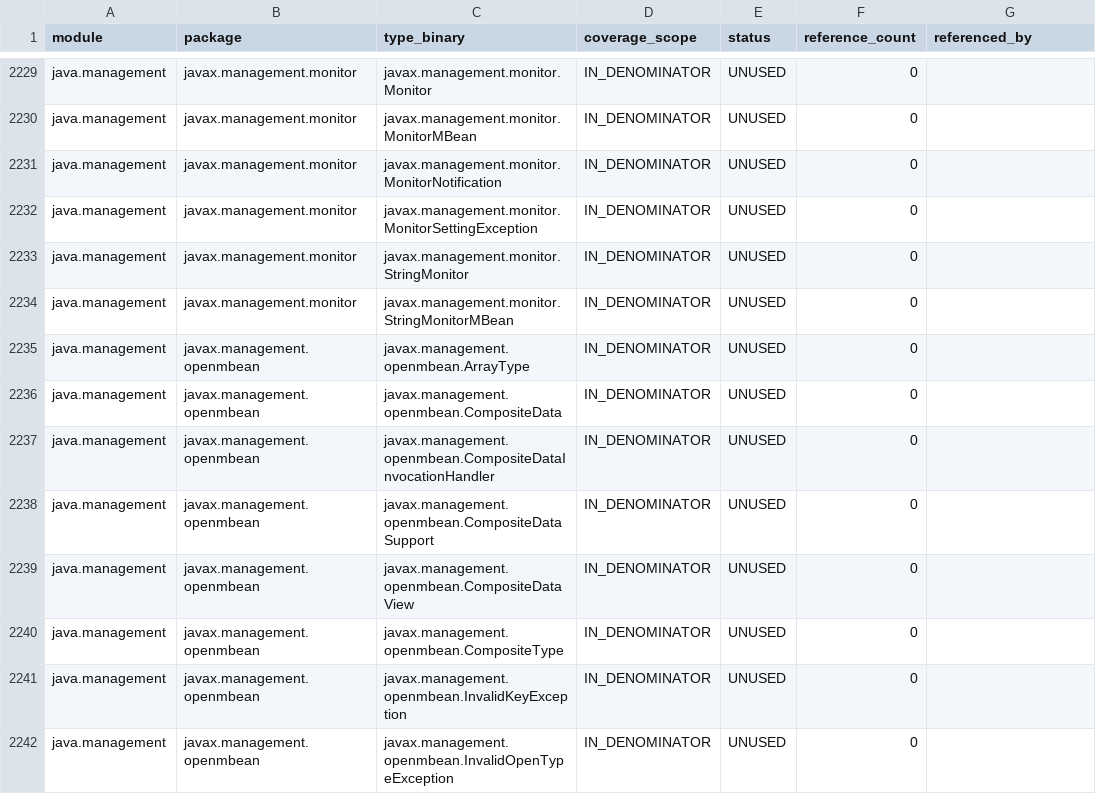
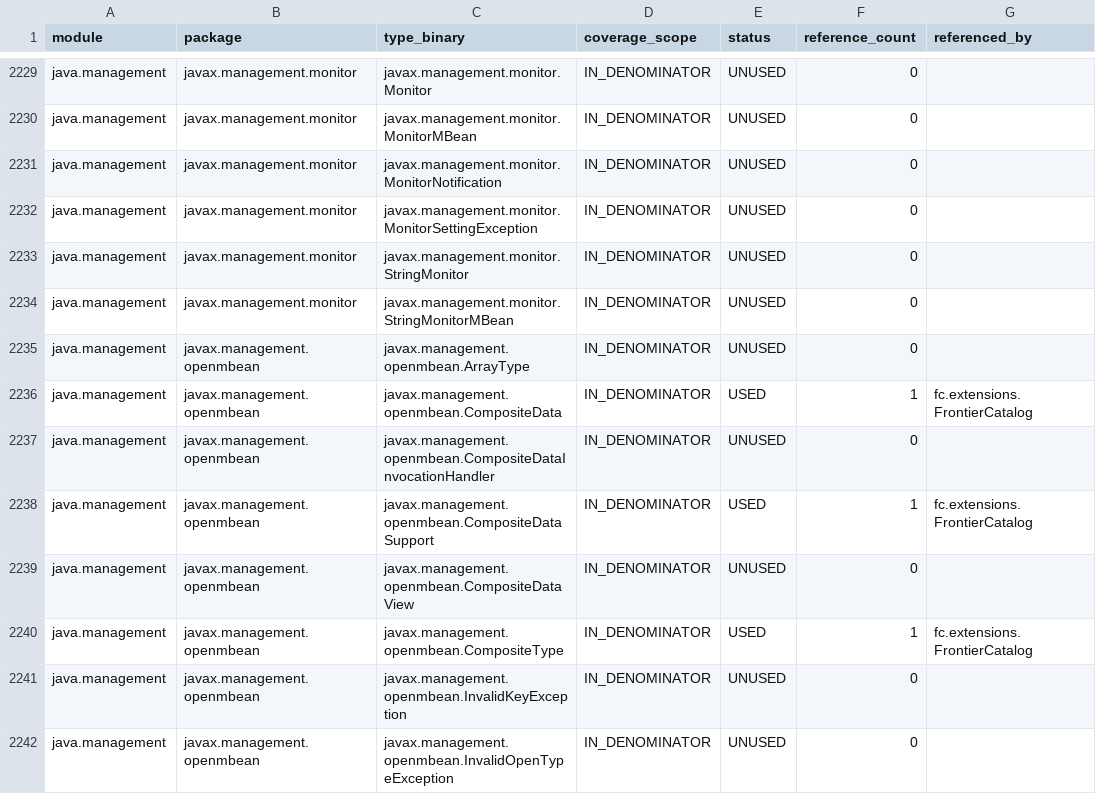
Before and after one commit to worldguigui/full-jdks-proj, a CSV file: docs/audit/api-usage.csv, drawn as a sheet; only a part is shown, gaps mark what is left out; the diff covers the shown part only.

```diff
--- a/docs/audit/api-usage.csv
+++ b/docs/audit/api-usage.csv
@@ -2235,7 +2235,7 @@ java.management,javax.management.monitor,javax.management.monitor.StringMonitorM
 java.management,javax.management.openmbean,javax.management.openmbean.ArrayType,IN_DENOMINATOR,UNUSED,0,
-java.management,javax.management.openmbean,javax.management.openmbean.CompositeData,IN_DENOMINATOR,UNUSED,0,
+java.management,javax.management.openmbean,javax.management.openmbean.CompositeData,IN_DENOMINATOR,USED,1,fc.extensions.FrontierCatalog
 java.management,javax.management.openmbean,javax.management.openmbean.CompositeDataInvocationHandler,IN_DENOMINATOR,UNUSED,0,
-java.management,javax.management.openmbean,javax.management.openmbean.CompositeDataSupport,IN_DENOMINATOR,UNUSED,0,
+java.management,javax.management.openmbean,javax.management.openmbean.CompositeDataSupport,IN_DENOMINATOR,USED,1,fc.extensions.FrontierCatalog
 java.management,javax.management.openmbean,javax.management.openmbean.CompositeDataView,IN_DENOMINATOR,UNUSED,0,
-java.management,javax.management.openmbean,javax.management.openmbean.CompositeType,IN_DENOMINATOR,UNUSED,0,
+java.management,javax.management.openmbean,javax.management.openmbean.CompositeType,IN_DENOMINATOR,USED,1,fc.extensions.FrontierCatalog
 java.management,javax.management.openmbean,javax.management.openmbean.InvalidKeyException,IN_DENOMINATOR,UNUSED,0,
```
Also changed, not shown: 150 edited cells elsewhere in this file, 16 other files.
